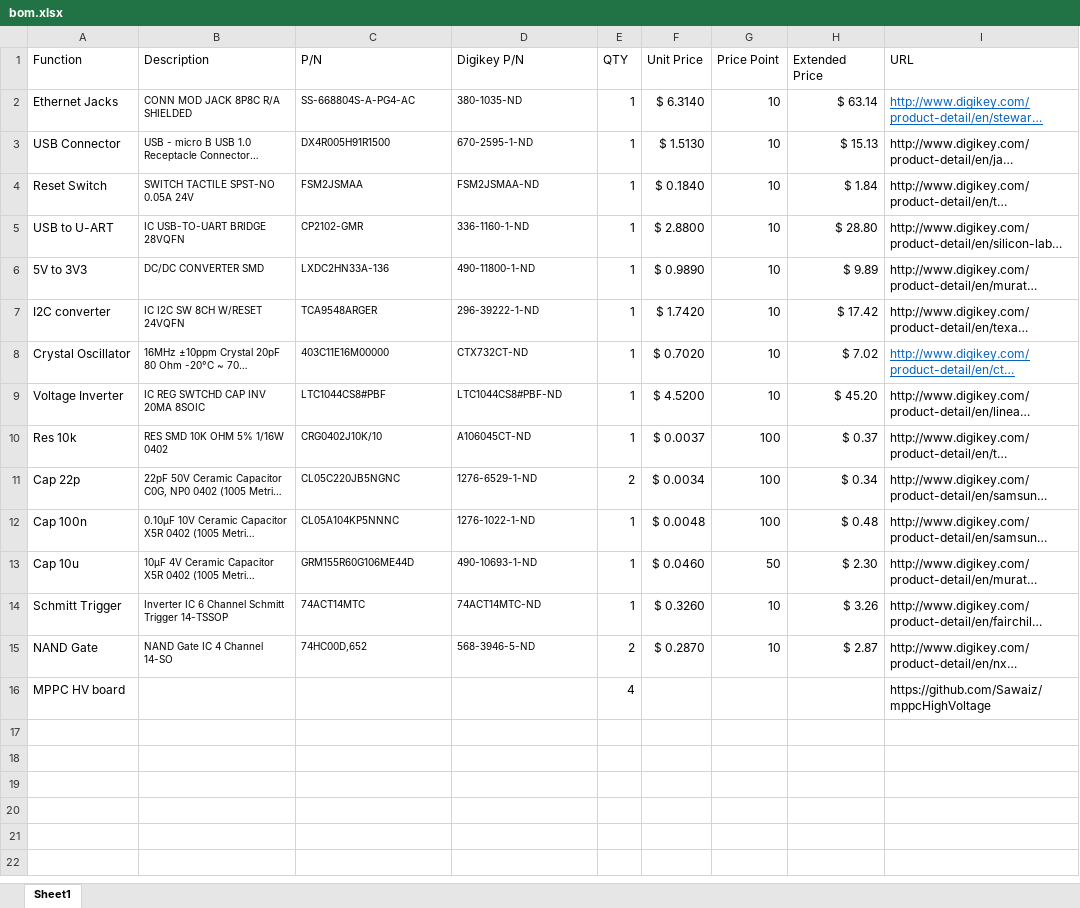
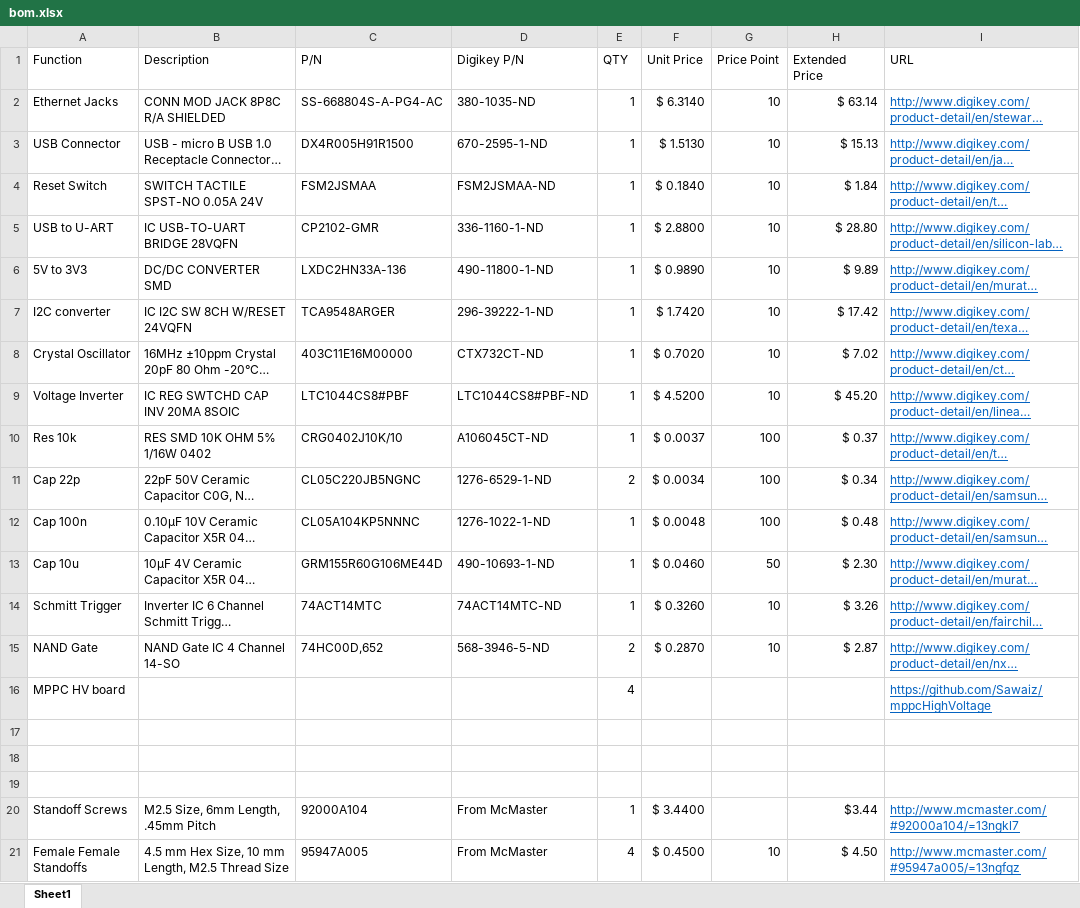
Before and after one commit to muonTelescope/mppcInterface, an Excel workbook: pcb/bom.xlsx, sheet Sheet1, drawn as a sheet; long unchanged cells end in …; values as stored, in another font and other column widths than the file's, no borders; the diff names each change by its address in the sheet, - before the commit and + after, or states it on an @@ line.

Commit message:
added standoffs and updated assembly

```diff
--- a/pcb/bom.xlsx (sheet Sheet1)
+++ b/pcb/bom.xlsx (sheet Sheet1)
@@ B2:D15 text size: larger @@
@@ I3:I7 underline: off → on, text colour: black → #0563C1 @@
@@ I9:I16 underline: off → on, text colour: black → #0563C1 @@
+row 17: (empty)
+row 18: (empty)
+row 19: (empty)
+row 20: Standoff Screws | M2.5 Size, 6mm Length, .45mm Pitch | 92000A104 | From McMaster | 1 | $ 3.4400 |  | $3.44 | http://www.mcmaster.com/#92000a104/=13ngkl7
+row 21: Female Female Standoffs | 4.5 mm Hex Size, 10 mm Length, M2.5 Thread Size | 95947A005 | From McMaster | 4 | $ 0.4500 | 10 | $ 4.50 | http://www.mcmaster.com/#95947a005/=13ngfqz
```
Also changed, not shown: 8 other files.
